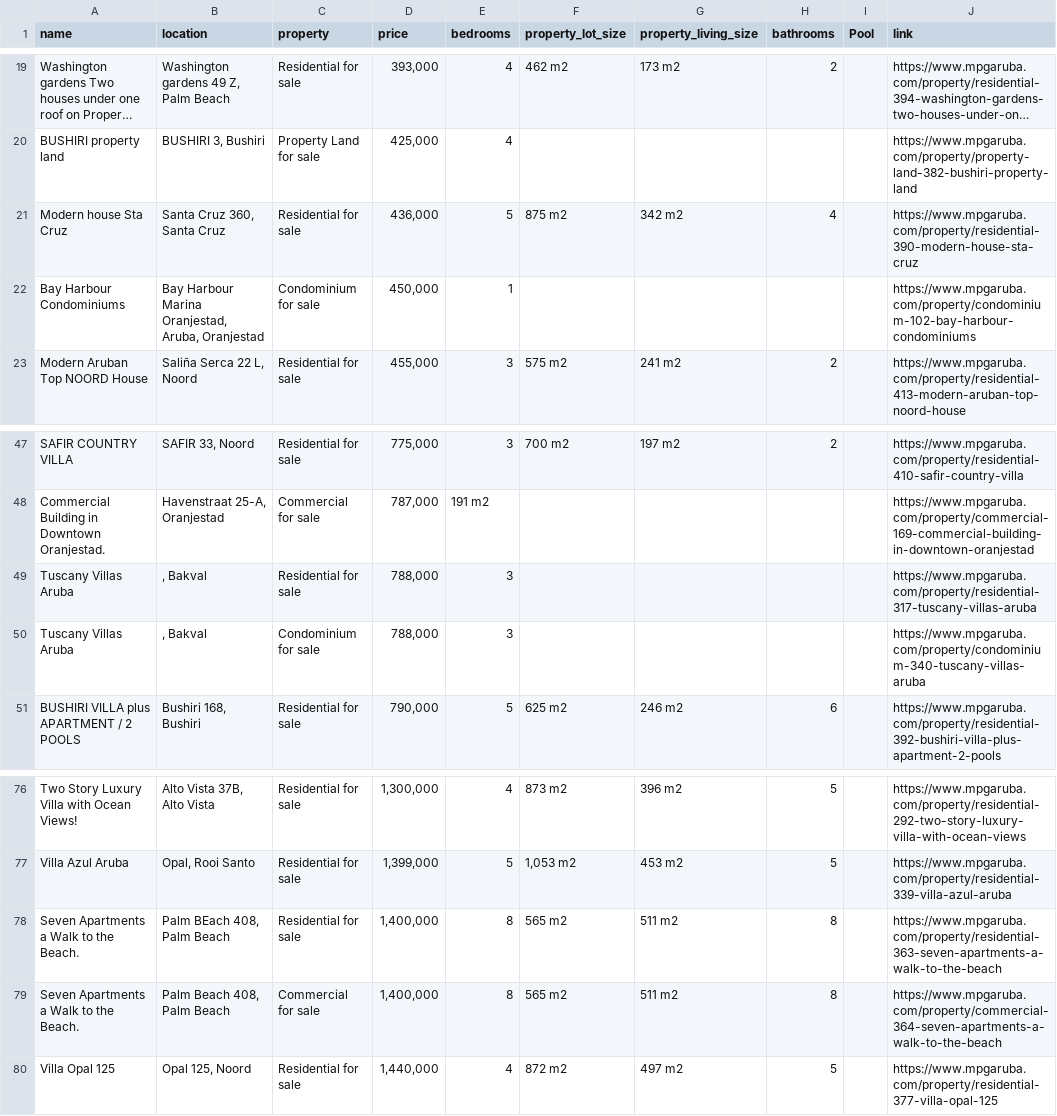
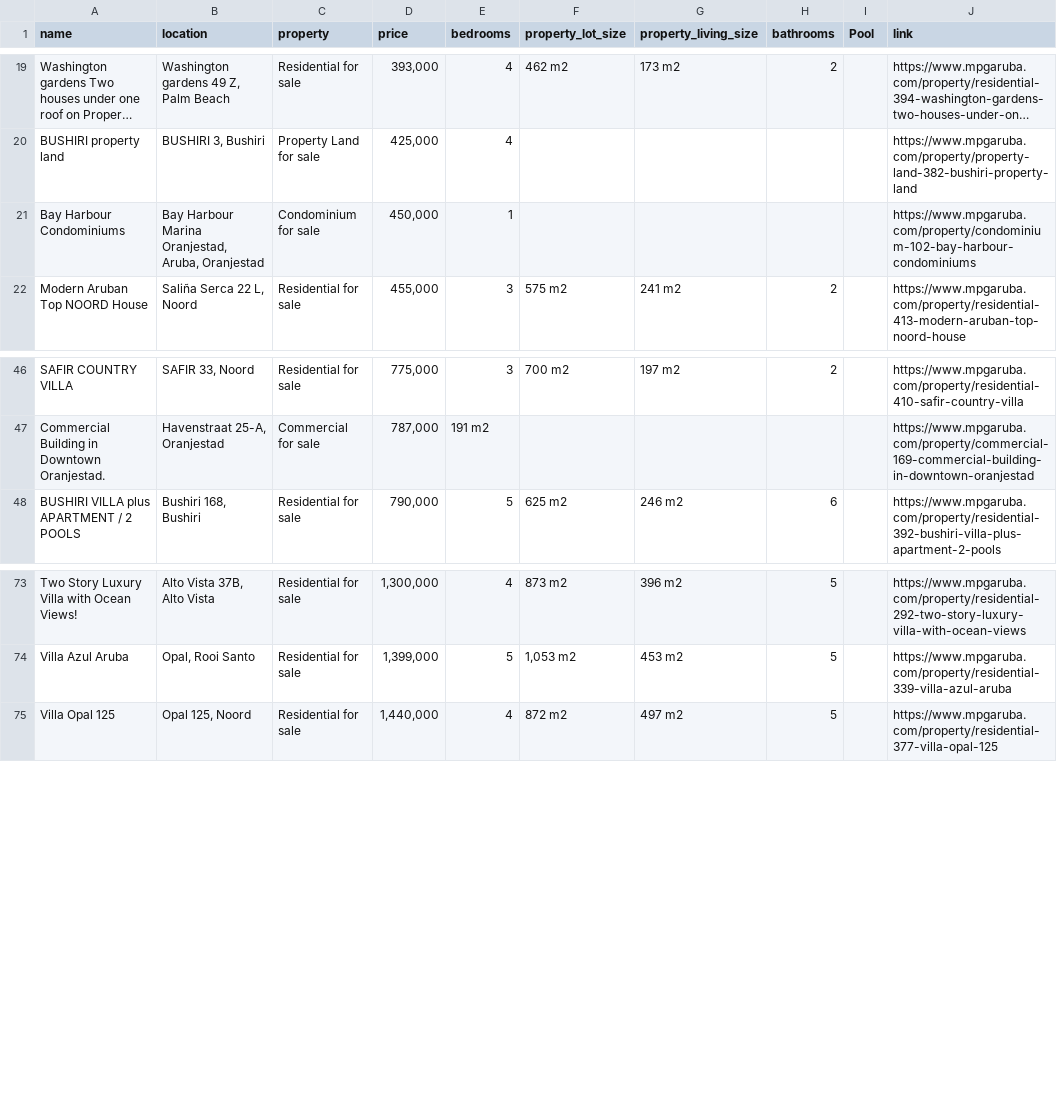
Before and after one commit to jbassie/WEB-SCRAPING, a CSV file: REAL_ESTATE/data/mpgaruba.csv, drawn as a sheet; only a part is shown, gaps mark what is left out; long unchanged cells end in …; the diff names each change by its address in the sheet, - before the commit and + after, or states it on an @@ line.

```diff
--- a/REAL_ESTATE/data/mpgaruba.csv
+++ b/REAL_ESTATE/data/mpgaruba.csv
-row 21: Modern house Sta Cruz | Santa Cruz 360, Santa Cruz | Residential for sale | 436,000 | 5 | 875 m2 | 342 m2 | 4 |  | https://www.mpgaruba.com/property/residential-390-modern-house-sta-cruz
-row 49: Tuscany Villas Aruba | , Bakval | Residential for sale | 788,000 | 3 |  |  |  |  | https://www.mpgaruba.com/property/residential-317-tuscany-villas-aruba
-row 50: Tuscany Villas Aruba | , Bakval | Condominium for sale | 788,000 | 3 |  |  |  |  | https://www.mpgaruba.com/property/condominium-340-tuscany-villas-aruba
-row 78: Seven Apartments a Walk to the Beach. | Palm BEach 408, Palm Beach | Residential for sale | 1,400,000 | 8 | 565 m2 | 511 m2 | 8 |  | https://www.mpgaruba.com/property/residential-363-seven-apartments-a-walk-to-the-beach
-row 79: Seven Apartments a Walk to the Beach. | Palm Beach 408, Palm Beach | Commercial for sale | 1,400,000 | 8 | 565 m2 | 511 m2 | 8 |  | https://www.mpgaruba.com/property/commercial-364-seven-apartments-a-walk-to-the-beach
```
Also changed, not shown: REAL_ESTATE/data/casana.csv, REAL_ESTATE/data/coldwellbanker.csv, 14 other files.
